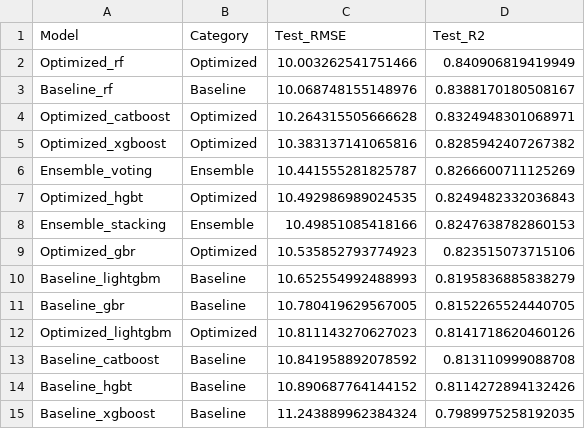
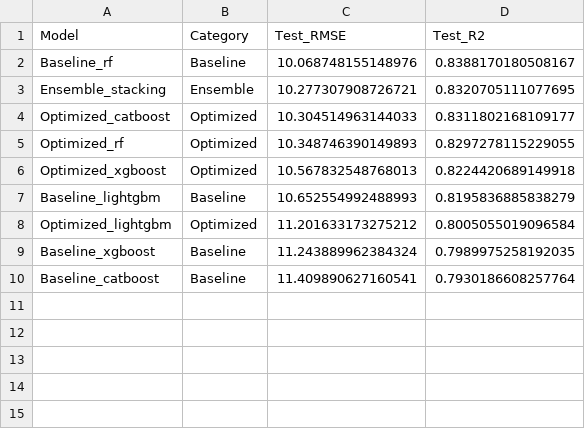
Before and after one commit to BaffoBello14/stimatrix, a CSV file: models/validation_results.csv, drawn as a sheet.

Commit message:
Update model validation results and metrics for XGBoost
- Revised validation results in `validation_results.csv` to reflect updated RMSE and R2 values for various models.
- Adjusted group metrics in `group_metrics_AI_IdCategoriaCatastale.csv`, `group_metrics_AI_IdTipologiaEdilizia.csv`, `group_metrics_AI_ZonaOmi.csv`, and `group_metrics_price_band.csv` to include new performance metrics.
- Updated `metrics.json` with improved training and testing metrics, including changes in hyperparameters.
- Modified prediction intervals in `xgboost_prediction_intervals.json` to reflect new coverage and average width values.
- Replaced residual plots in `xgboost_residual_plots` directory with updated images.
- Updated worst predictions in `xgboost_worst_predictions.csv` to include new predictions and errors.

```diff
--- a/models/validation_results.csv
+++ b/models/validation_results.csv
@@ -1,15 +1,10 @@
 Model,Category,Test_RMSE,Test_R2
-Optimized_rf,Optimized,10.003262541751466,0.840906819419949
 Baseline_rf,Baseline,10.068748155148976,0.8388170180508167
-Optimized_catboost,Optimized,10.264315505666628,0.8324948301068971
-Optimized_xgboost,Optimized,10.383137141065816,0.8285942407267382
-Ensemble_voting,Ensemble,10.441555281825787,0.8266600711125269
-Optimized_hgbt,Optimized,10.492986989024535,0.8249482332036843
-Ensemble_stacking,Ensemble,10.49851085418166,0.8247638782860153
-Optimized_gbr,Optimized,10.535852793774923,0.823515073715106
+Ensemble_stacking,Ensemble,10.277307908726721,0.8320705111077695
+Optimized_catboost,Optimized,10.304514963144033,0.8311802168109177
+Optimized_rf,Optimized,10.348746390149893,0.8297278115229055
+Optimized_xgboost,Optimized,10.567832548768013,0.8224420689149918
 Baseline_lightgbm,Baseline,10.652554992488993,0.8195836885838279
-Baseline_gbr,Baseline,10.780419629567005,0.8152265524440705
-Optimized_lightgbm,Optimized,10.811143270627023,0.8141718620460126
-Baseline_catboost,Baseline,10.841958892078592,0.813110999088708
-Baseline_hgbt,Baseline,10.890687764144152,0.8114272894132426
+Optimized_lightgbm,Optimized,11.201633173275212,0.8005055019096584
 Baseline_xgboost,Baseline,11.243889962384324,0.7989975258192035
+Baseline_catboost,Baseline,11.409890627160541,0.7930186608257764
```
Also changed, not shown: models/catboost/catboost_worst_predictions.csv, models/catboost/group_metrics_price_band.csv, 54 other files.
